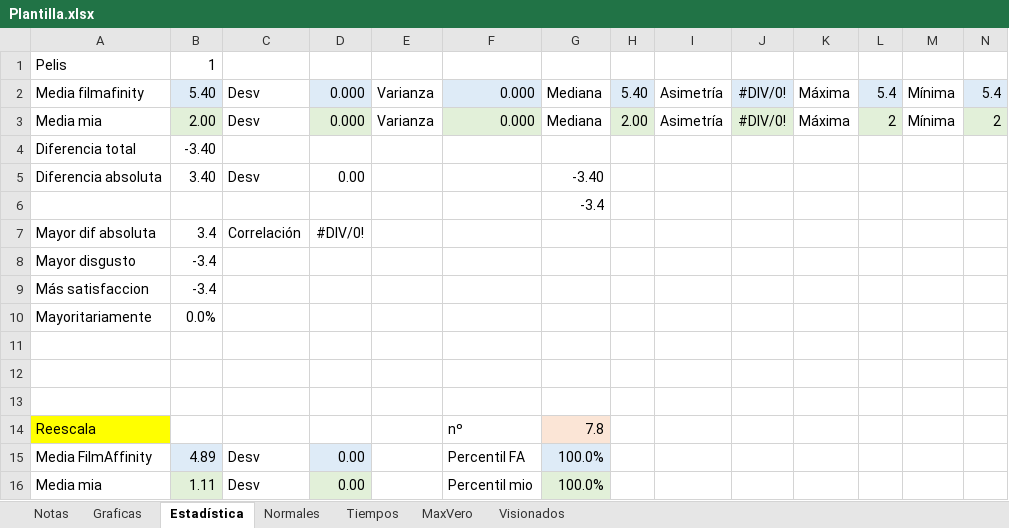
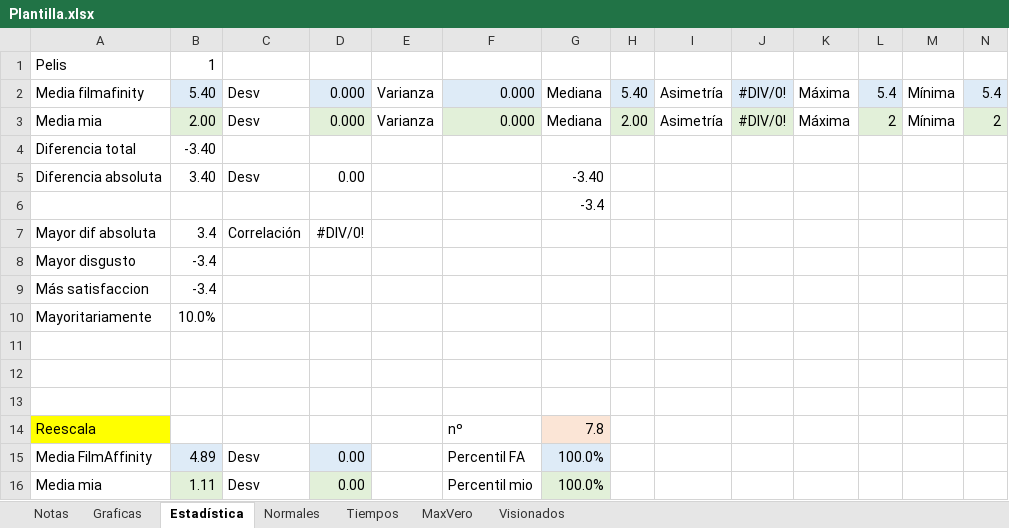
Before and after one commit to JorgeTC/Pelecolas, an Excel workbook: Plantilla.xlsx, sheet Estadística, drawn as a sheet; values as stored, in another font and other column widths than the file's, no borders; the diff names each change by its address in the sheet, - before the commit and + after, or states it on an @@ line.

Commit message:
Plantilla format

```diff
--- a/Plantilla.xlsx (sheet Estadística)
+++ b/Plantilla.xlsx (sheet Estadística)
-B10: 0.0%
+B10: 10.0%
```
Also changed, not shown: sheet Notas, formulas that keep their value, charts or pictures, 1 other file.
